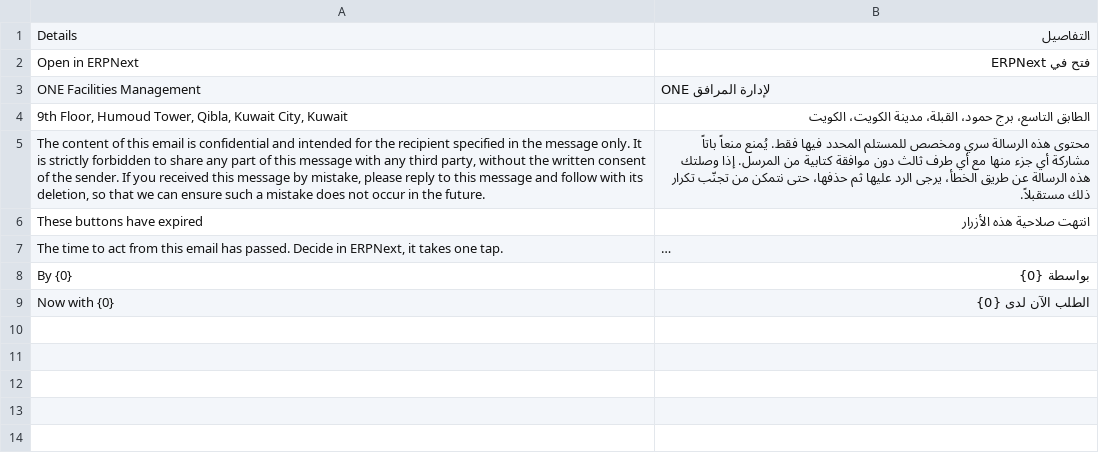
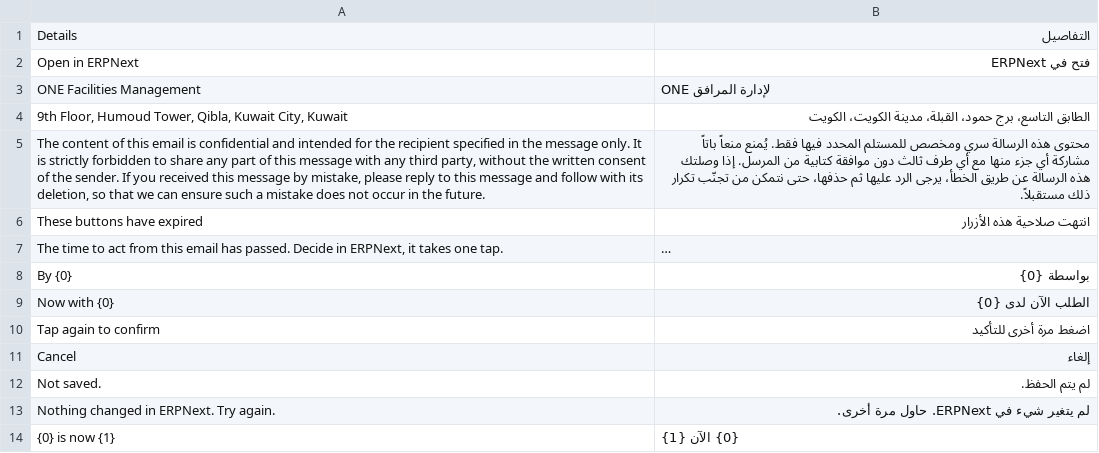
Before and after one commit to ONE-F-M/one_bpmn, a CSV file: one_bpmn/translations/ar.csv, drawn as a sheet; long unchanged cells end in ….

```diff
--- a/one_bpmn/translations/ar.csv
+++ b/one_bpmn/translations/ar.csv
@@ -9 +9,6 @@ By {0},بواسطة {0}
 Now with {0},الطلب الآن لدى {0}
+Tap again to confirm,اضغط مرة أخرى للتأكيد
+Cancel,إلغاء
+Not saved.,لم يتم الحفظ.
+Nothing changed in ERPNext. Try again.,لم يتغير شيء في ERPNext. حاول مرة أخرى.
+{0} is now {1},{0} الآن {1}
```
Also changed, not shown: 5 other files.
